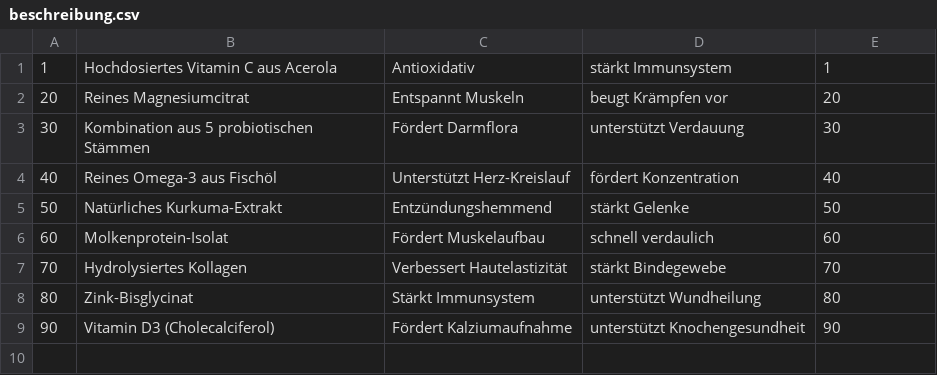
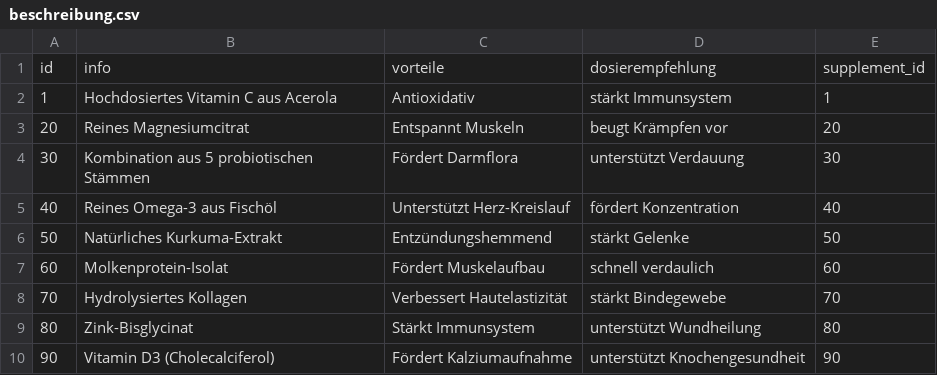
Before and after one commit to Swe-SS25/swe-abgabe1, a CSV file: .extras/db/postgres/csv/beschreibung.csv, drawn as a sheet; the diff names each change by its address in the sheet, - before the commit and + after, or states it on an @@ line.

Commit message:
update: beschreibung.csv

```diff
--- a/.extras/db/postgres/csv/beschreibung.csv
+++ b/.extras/db/postgres/csv/beschreibung.csv
+row 1: id | info | vorteile | dosierempfehlung | supplement_id
```
